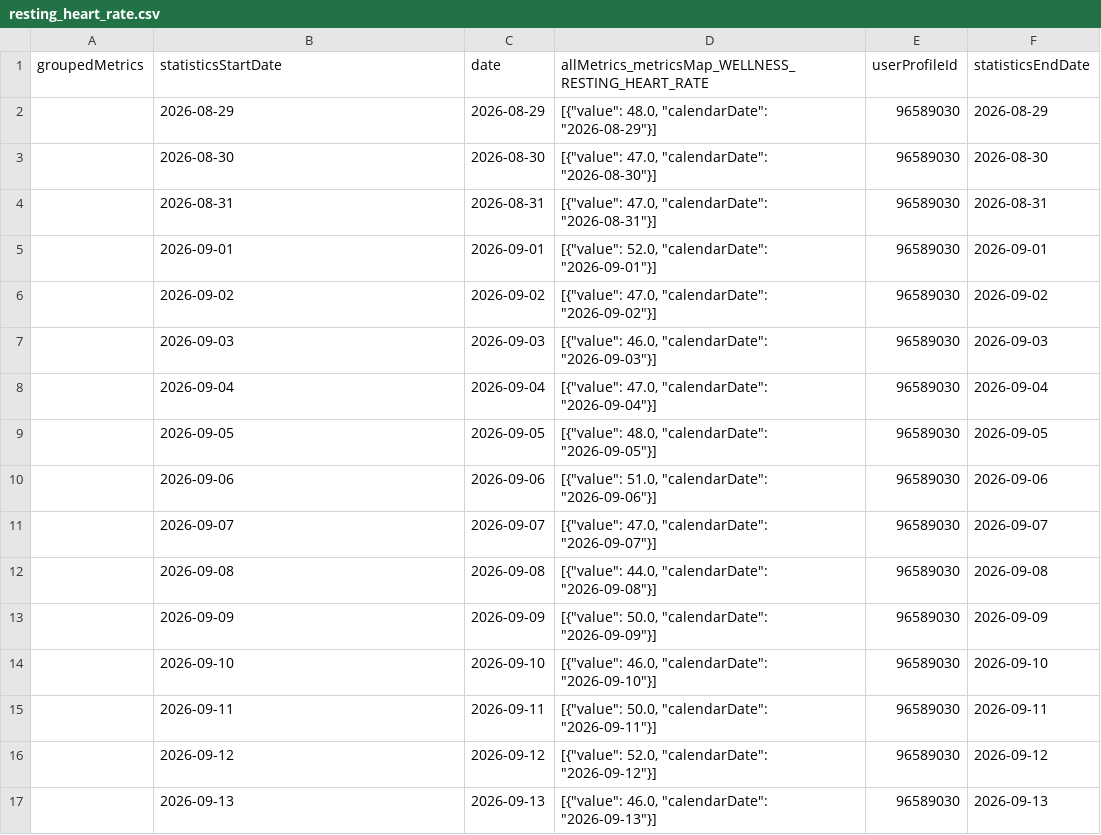
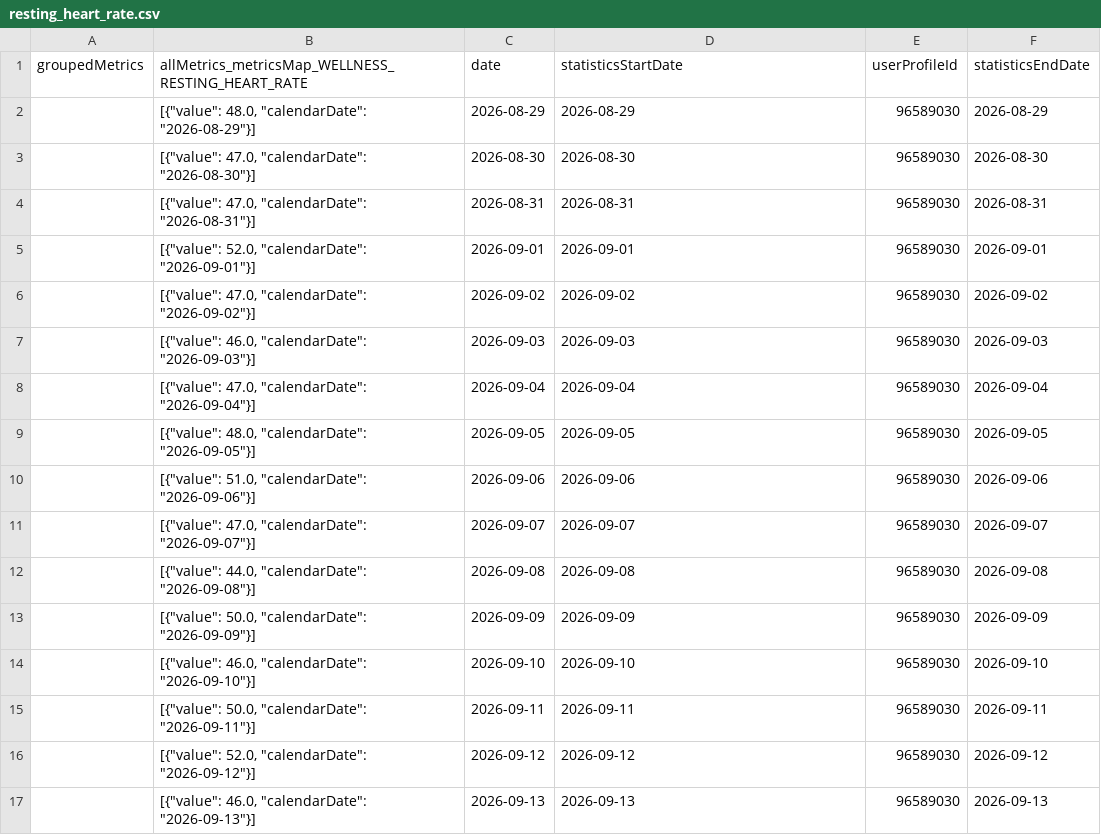
Before and after one commit to 123KingKarl123/garmin-data-xK9mP2qL7vR4nJ8w, a CSV file: resting_heart_rate.csv, drawn as a sheet; only a part is shown; the diff covers the shown part only.

```diff
--- a/resting_heart_rate.csv
+++ b/resting_heart_rate.csv
@@ -1,17 +1,17 @@
-groupedMetrics,statisticsStartDate,date,allMetrics_metricsMap_WELLNESS_RESTING_HEART_RATE,userProfileId,statisticsEndDate
-,2026-08-29,2026-08-29,"[{""value"": 48.0, ""calendarDate"": ""2026-08-29""}]",96589030,2026-08-29
-,2026-08-30,2026-08-30,"[{""value"": 47.0, ""calendarDate"": ""2026-08-30""}]",96589030,2026-08-30
-,2026-08-31,2026-08-31,"[{""value"": 47.0, ""calendarDate"": ""2026-08-31""}]",96589030,2026-08-31
-,2026-09-01,2026-09-01,"[{""value"": 52.0, ""calendarDate"": ""2026-09-01""}]",96589030,2026-09-01
-,2026-09-02,2026-09-02,"[{""value"": 47.0, ""calendarDate"": ""2026-09-02""}]",96589030,2026-09-02
-,2026-09-03,2026-09-03,"[{""value"": 46.0, ""calendarDate"": ""2026-09-03""}]",96589030,2026-09-03
-,2026-09-04,2026-09-04,"[{""value"": 47.0, ""calendarDate"": ""2026-09-04""}]",96589030,2026-09-04
-,2026-09-05,2026-09-05,"[{""value"": 48.0, ""calendarDate"": ""2026-09-05""}]",96589030,2026-09-05
-,2026-09-06,2026-09-06,"[{""value"": 51.0, ""calendarDate"": ""2026-09-06""}]",96589030,2026-09-06
-,2026-09-07,2026-09-07,"[{""value"": 47.0, ""calendarDate"": ""2026-09-07""}]",96589030,2026-09-07
-,2026-09-08,2026-09-08,"[{""value"": 44.0, ""calendarDate"": ""2026-09-08""}]",96589030,2026-09-08
-,2026-09-09,2026-09-09,"[{""value"": 50.0, ""calendarDate"": ""2026-09-09""}]",96589030,2026-09-09
-,2026-09-10,2026-09-10,"[{""value"": 46.0, ""calendarDate"": ""2026-09-10""}]",96589030,2026-09-10
-,2026-09-11,2026-09-11,"[{""value"": 50.0, ""calendarDate"": ""2026-09-11""}]",96589030,2026-09-11
-,2026-09-12,2026-09-12,"[{""value"": 52.0, ""calendarDate"": ""2026-09-12""}]",96589030,2026-09-12
-,2026-09-13,2026-09-13,"[{""value"": 46.0, ""calendarDate"": ""2026-09-13""}]",96589030,2026-09-13
+groupedMetrics,allMetrics_metricsMap_WELLNESS_RESTING_HEART_RATE,date,statisticsStartDate,userProfileId,statisticsEndDate
+,"[{""value"": 48.0, ""calendarDate"": ""2026-08-29""}]",2026-08-29,2026-08-29,96589030,2026-08-29
+,"[{""value"": 47.0, ""calendarDate"": ""2026-08-30""}]",2026-08-30,2026-08-30,96589030,2026-08-30
+,"[{""value"": 47.0, ""calendarDate"": ""2026-08-31""}]",2026-08-31,2026-08-31,96589030,2026-08-31
+,"[{""value"": 52.0, ""calendarDate"": ""2026-09-01""}]",2026-09-01,2026-09-01,96589030,2026-09-01
+,"[{""value"": 47.0, ""calendarDate"": ""2026-09-02""}]",2026-09-02,2026-09-02,96589030,2026-09-02
+,"[{""value"": 46.0, ""calendarDate"": ""2026-09-03""}]",2026-09-03,2026-09-03,96589030,2026-09-03
+,"[{""value"": 47.0, ""calendarDate"": ""2026-09-04""}]",2026-09-04,2026-09-04,96589030,2026-09-04
+,"[{""value"": 48.0, ""calendarDate"": ""2026-09-05""}]",2026-09-05,2026-09-05,96589030,2026-09-05
+,"[{""value"": 51.0, ""calendarDate"": ""2026-09-06""}]",2026-09-06,2026-09-06,96589030,2026-09-06
+,"[{""value"": 47.0, ""calendarDate"": ""2026-09-07""}]",2026-09-07,2026-09-07,96589030,2026-09-07
+,"[{""value"": 44.0, ""calendarDate"": ""2026-09-08""}]",2026-09-08,2026-09-08,96589030,2026-09-08
+,"[{""value"": 50.0, ""calendarDate"": ""2026-09-09""}]",2026-09-09,2026-09-09,96589030,2026-09-09
+,"[{""value"": 46.0, ""calendarDate"": ""2026-09-10""}]",2026-09-10,2026-09-10,96589030,2026-09-10
+,"[{""value"": 50.0, ""calendarDate"": ""2026-09-11""}]",2026-09-11,2026-09-11,96589030,2026-09-11
+,"[{""value"": 52.0, ""calendarDate"": ""2026-09-12""}]",2026-09-12,2026-09-12,96589030,2026-09-12
+,"[{""value"": 46.0, ""calendarDate"": ""2026-09-13""}]",2026-09-13,2026-09-13,96589030,2026-09-13
```
Also changed, not shown: 150 edited cells elsewhere in this file, activities.csv, body_composition.csv, 6 other files.
